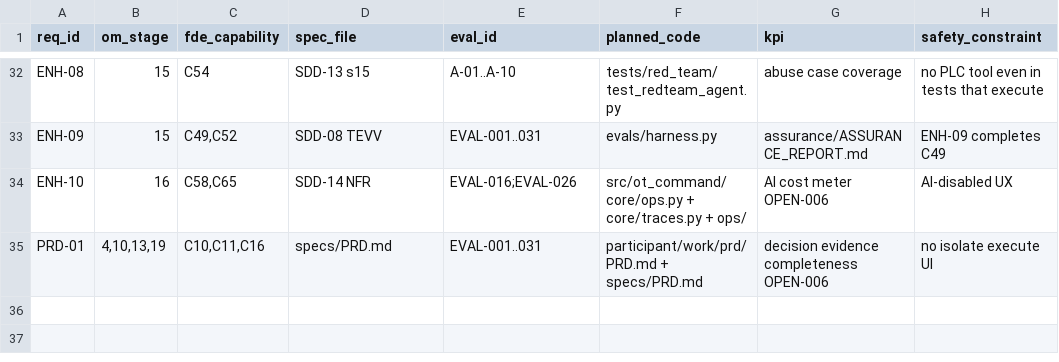
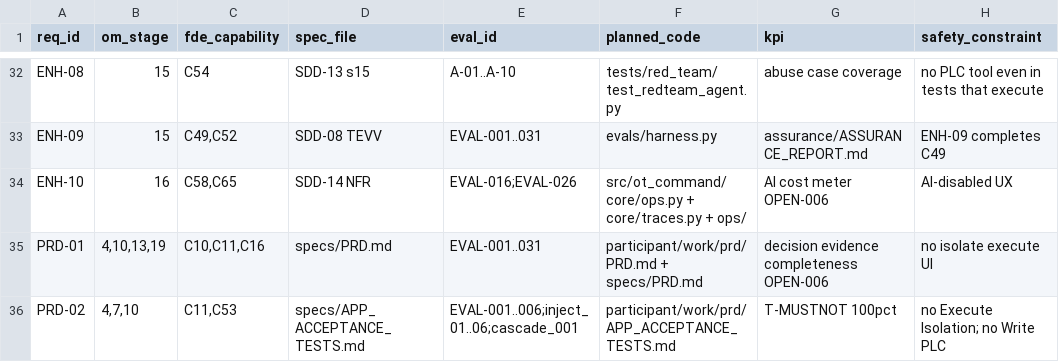
Before and after one commit to sruthiviswanathan/AI_FDE_ICS_OT_Autonomous_Risk_Resilience_Command_Center_v2, a CSV file: participant/work/sdd_15/SDD-14_delivery_spec/TRACEABILITY.csv, drawn as a sheet; only a part is shown, gaps mark what is left out; the diff names each change by its address in the sheet, - before the commit and + after, or states it on an @@ line.

```diff
--- a/participant/work/sdd_15/SDD-14_delivery_spec/TRACEABILITY.csv
+++ b/participant/work/sdd_15/SDD-14_delivery_spec/TRACEABILITY.csv
+row 36: PRD-02 | 4,7,10 | C11,C53 | specs/APP_ACCEPTANCE_TESTS.md | EVAL-001..006;inject_01..06;cascade_001 | participant/work/prd/APP_ACCEPTANCE_TESTS.md | T-MUSTNOT 100pct | no Execute Isolation; no Write PLC
```
Also changed, not shown: specs/TRACEABILITY.csv, traceability/TRACEABILITY.csv, 6 other files.
